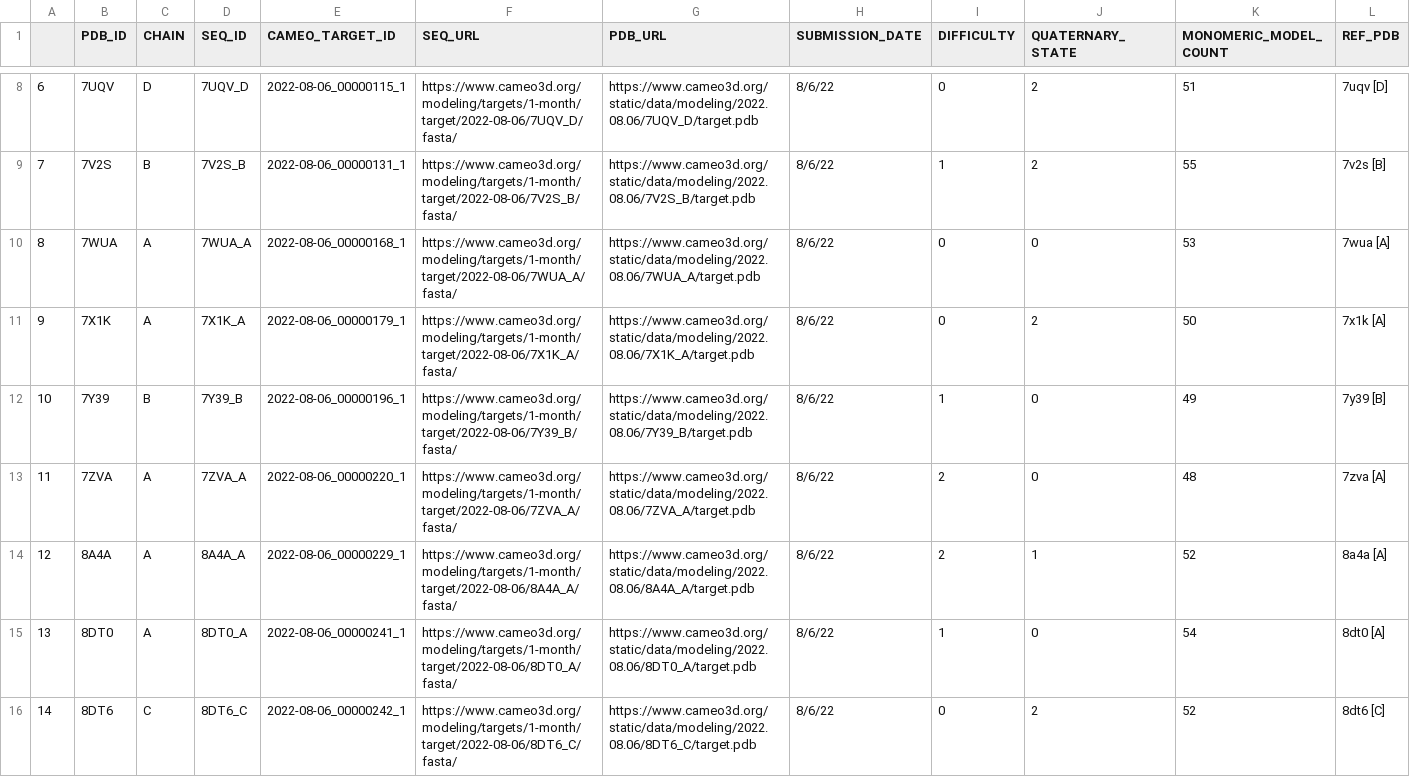
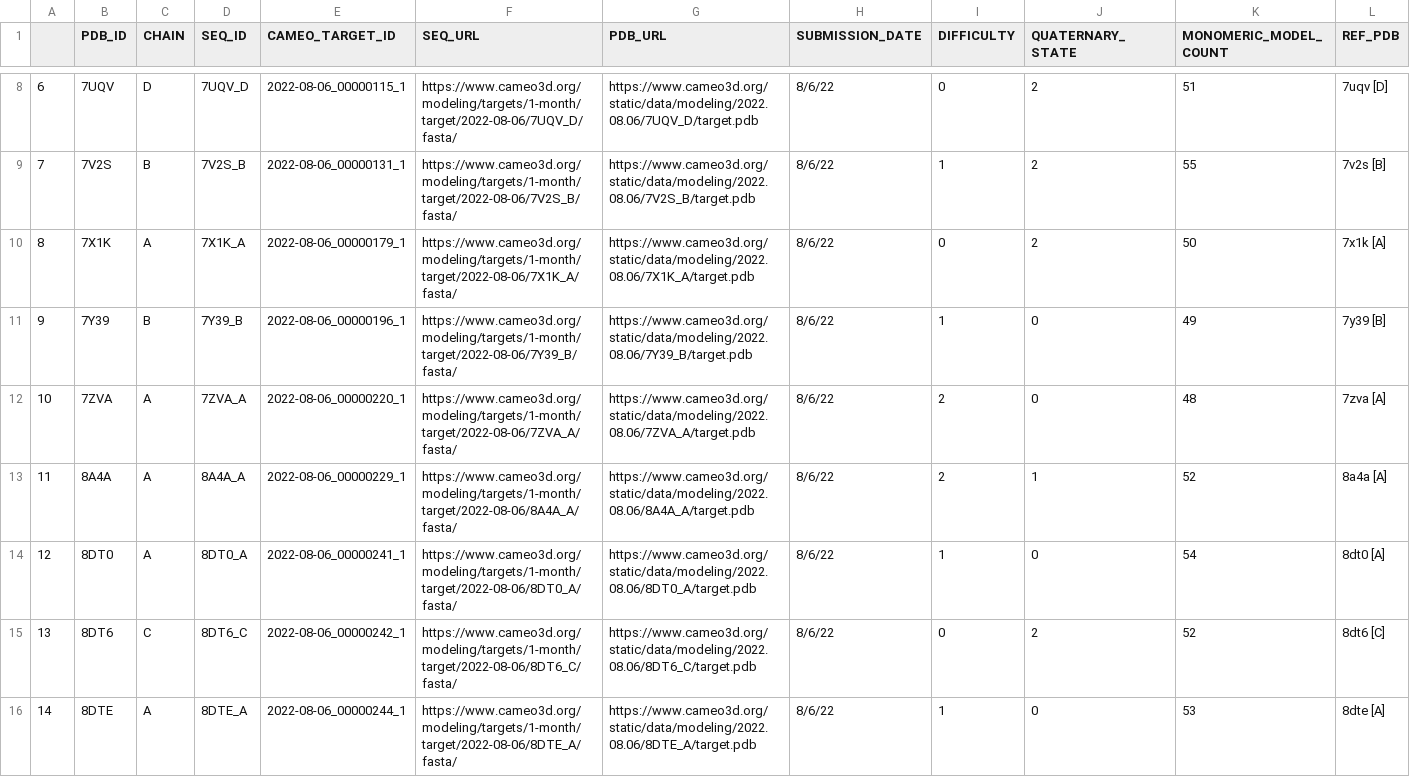
Before and after one commit to aws-solutions-library-samples/aws-batch-arch-for-protein-folding, a CSV file: notebooks/1_month_cameo_results.csv, drawn as a sheet; only a part is shown, gaps mark what is left out; the shorter side is filled out with more unchanged rows; removed rows and columns are numbered as before the commit, all else as after; rows hold the shown columns only; the diff covers the shown part only; the diff names each change by its address in the sheet, - before the commit and + after, or states it on an @@ line.

```diff
--- a/notebooks/1_month_cameo_results.csv
+++ b/notebooks/1_month_cameo_results.csv
-row 10: 8 | 7WUA | A | 7WUA_A | 2022-08-06_00000168_1 | https://www.cameo3d.org/modeling/targets/1-month/target/2022-08-06/7WUA_A/fasta/ | https://www.cameo3d.org/static/data/modeling/2022.08.06/7WUA_A/target.pdb | 8/6/22 | 0 | 0 | 53 | 7wua [A]
@@ column A renumbered from row 10 down @@
```
Also changed, not shown: 2 removed rows elsewhere in this file, notebooks/1_month_cameo_benchmarking_targets.csv, 28 other files.
